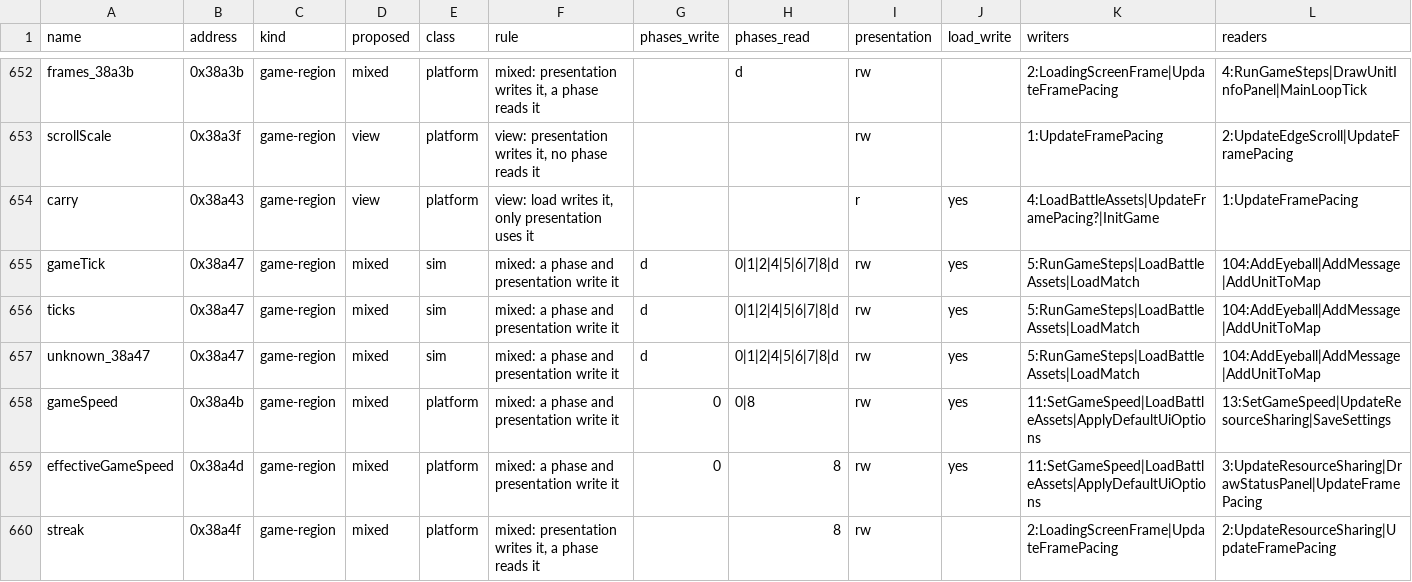
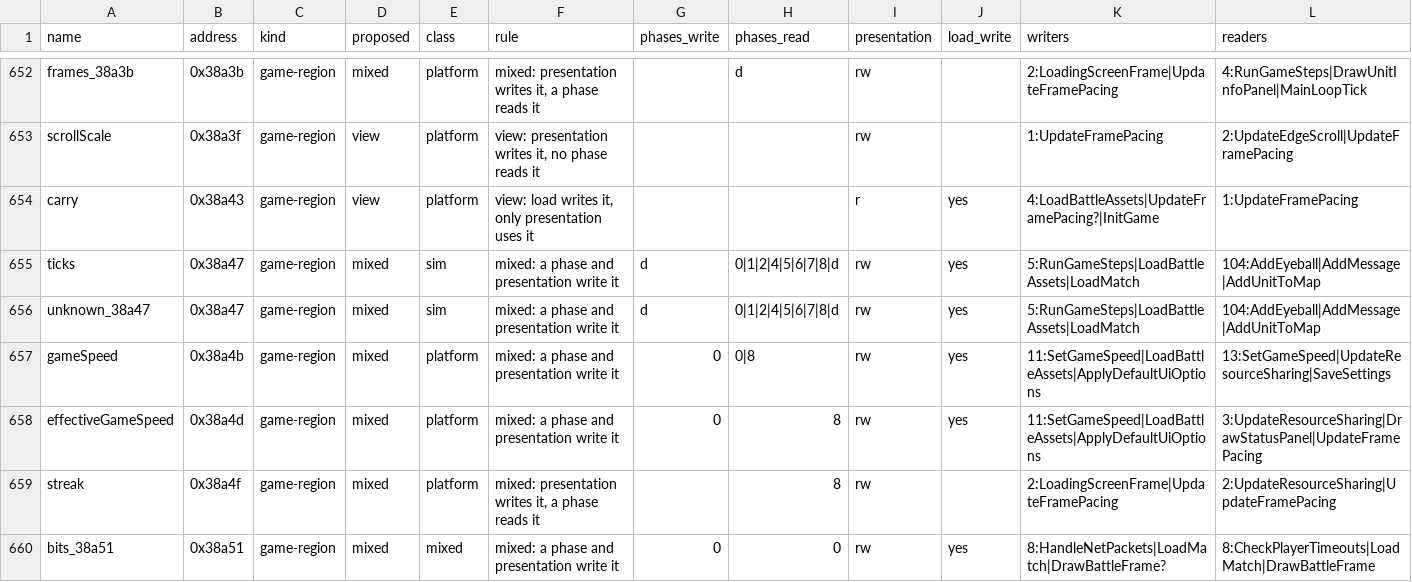
Before and after one commit to Thaldren-Archive-Forks/byte-tactics-moddable, a CSV file: data/state_classes.csv, drawn as a sheet; only a part is shown, gaps mark what is left out; the shorter side is filled out with more unchanged rows; rows hold the shown columns only; the diff names each change by its address in the sheet, - before the commit and + after, or states it on an @@ line.

```diff
--- a/data/state_classes.csv
+++ b/data/state_classes.csv
-row 655: gameTick | 0x38a47 | game-region | mixed | sim | mixed: a phase and presentation write it | d | 0|1|2|4|5|6|7|8|d | rw | yes | 5:RunGameSteps|LoadBattleAssets|LoadMatch | 104:AddEyeball|AddMessage|AddUnitToMap
```
Also changed, not shown: data/coupling.csv, data/trace_coverage.csv, 3 other files.
